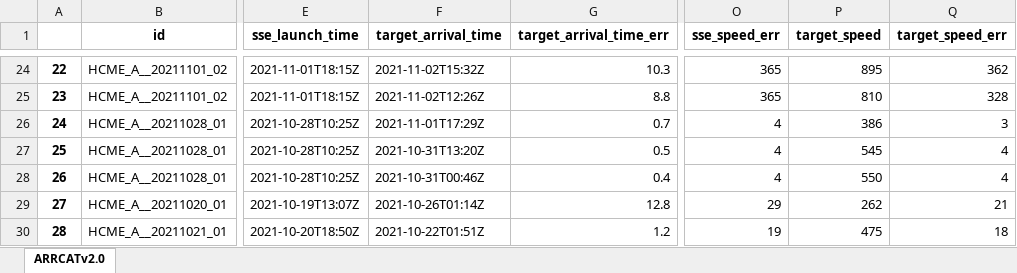
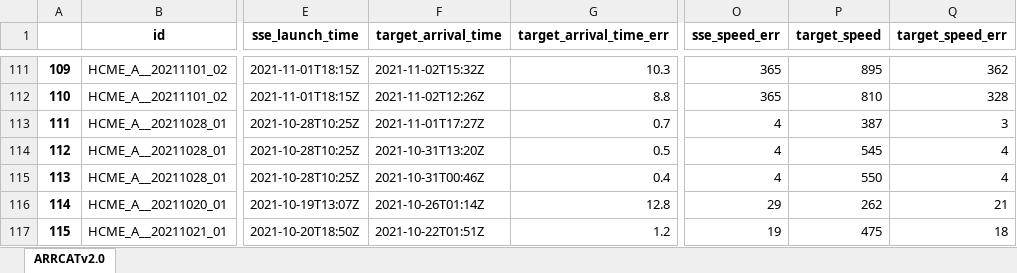
Before and after one commit to cmoestl/heliocats, an Excel workbook: arrcat/HELCATS_ARRCAT_v20.xlsx, sheet ARRCATv2.0, drawn as a sheet; only a part is shown, gaps mark what is left out; values as stored, in another font and other column widths than the file's, no borders; addresses are those after the commit; the diff covers the shown part only; the diff names each change by its address in the sheet, - before the commit and + after, or states it on an @@ line.

```diff
--- a/arrcat/HELCATS_ARRCAT_v20.xlsx (sheet ARRCATv2.0)
+++ b/arrcat/HELCATS_ARRCAT_v20.xlsx (sheet ARRCATv2.0)
@@ column A renumbered from row 87 down @@
-F113 (target_arrival_time): 2021-11-01T17:29Z
+F113 (target_arrival_time): 2021-11-01T17:27Z
-P113 (target_speed): 386
+P113 (target_speed): 387
```
Also changed, not shown: 87 added rows and 4 edited cells elsewhere in this sheet, arrcat/HELCATS_ARRCAT_v10_old.xlsx, 23 other files.
